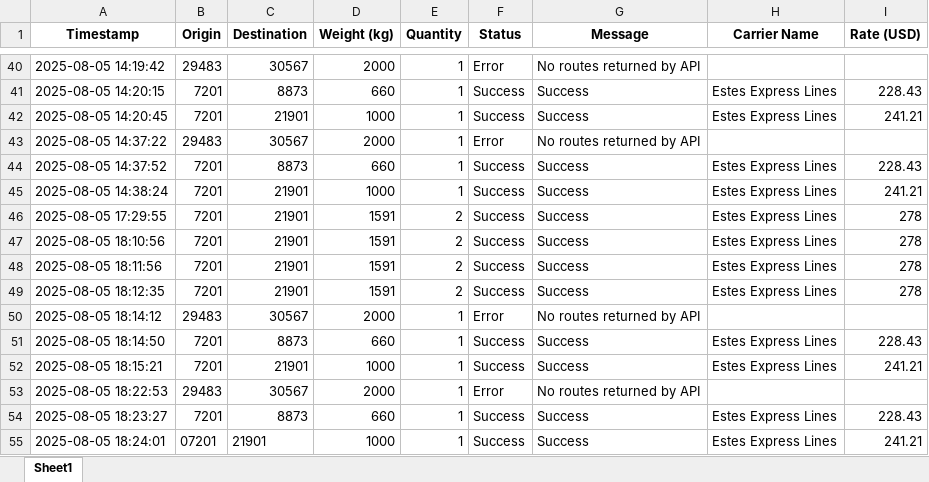
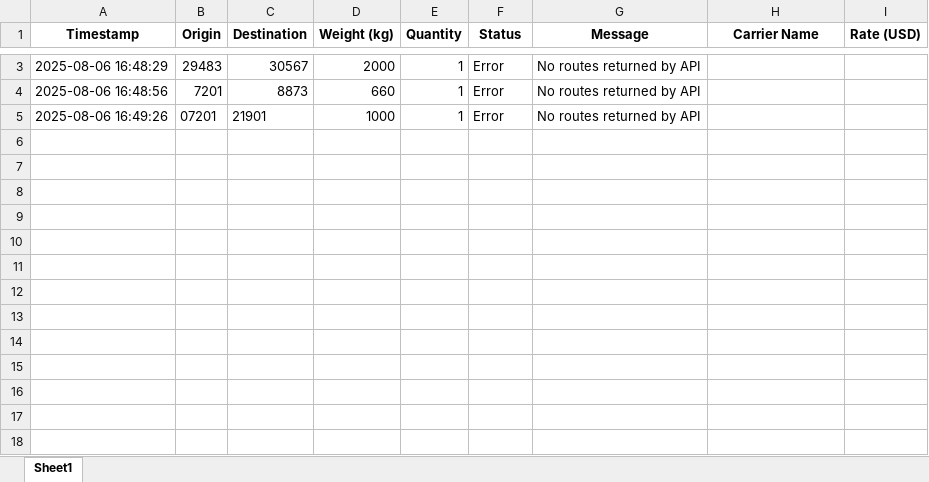
Before and after one commit to Ayyanagouda006/FBA-Pricing-Tool, an Excel workbook: Logs/exfreight_api_log.xlsx, sheet Sheet1, drawn as a sheet; only a part is shown, gaps mark what is left out; values as stored, in another font and other column widths than the file's, no borders; removed rows and columns are numbered as before the commit, all else as after; the diff covers the shown part only; the diff names each change by its address in the sheet, - before the commit and + after, or states it on an @@ line.

```diff
--- a/Logs/exfreight_api_log.xlsx (sheet Sheet1)
+++ b/Logs/exfreight_api_log.xlsx (sheet Sheet1)
-A3 (Timestamp): 2025-08-05 14:19:42
+A3 (Timestamp): 2025-08-06 16:48:29
-row 41: 2025-08-05 14:20:15 | 7201 | 8873 | 660 | 1 | Success | Success | Estes Express Lines | 228.43
-row 42: 2025-08-05 14:20:45 | 7201 | 21901 | 1000 | 1 | Success | Success | Estes Express Lines | 241.21
-row 43: 2025-08-05 14:37:22 | 29483 | 30567 | 2000 | 1 | Error | No routes returned by API
-row 44: 2025-08-05 14:37:52 | 7201 | 8873 | 660 | 1 | Success | Success | Estes Express Lines | 228.43
-row 45: 2025-08-05 14:38:24 | 7201 | 21901 | 1000 | 1 | Success | Success | Estes Express Lines | 241.21
-row 46: 2025-08-05 17:29:55 | 7201 | 21901 | 1591 | 2 | Success | Success | Estes Express Lines | 278
-row 47: 2025-08-05 18:10:56 | 7201 | 21901 | 1591 | 2 | Success | Success | Estes Express Lines | 278
-row 48: 2025-08-05 18:11:56 | 7201 | 21901 | 1591 | 2 | Success | Success | Estes Express Lines | 278
-row 49: 2025-08-05 18:12:35 | 7201 | 21901 | 1591 | 2 | Success | Success | Estes Express Lines | 278
-row 50: 2025-08-05 18:14:12 | 29483 | 30567 | 2000 | 1 | Error | No routes returned by API
-A4 (Timestamp): 2025-08-05 18:14:50
+A4 (Timestamp): 2025-08-06 16:48:56
-F4 (Status): Success
+F4 (Status): Error
-G4 (Message): Success
+G4 (Message): No routes returned by API
-H4 (Carrier Name): Estes Express Lines
+H4 (Carrier Name): (empty)
-I4 (Rate (USD)): 228.43
+I4 (Rate (USD)): (empty)
-row 52: 2025-08-05 18:15:21 | 7201 | 21901 | 1000 | 1 | Success | Success | Estes Express Lines | 241.21
-row 53: 2025-08-05 18:22:53 | 29483 | 30567 | 2000 | 1 | Error | No routes returned by API
-row 54: 2025-08-05 18:23:27 | 7201 | 8873 | 660 | 1 | Success | Success | Estes Express Lines | 228.43
-row 55: 2025-08-05 18:24:01 | 07201 | 21901 | 1000 | 1 | Success | Success | Estes Express Lines | 241.21
+row 5: 2025-08-06 16:49:26 | 07201 | 21901 | 1000 | 1 | Error | No routes returned by API
```
Also changed, not shown: 37 removed rows and 3 edited cells elsewhere in this sheet, Logs/heyprimo_api_tracking.xlsx, Logs/jbhunt_api_tracking.xlsx, 8 other files.
